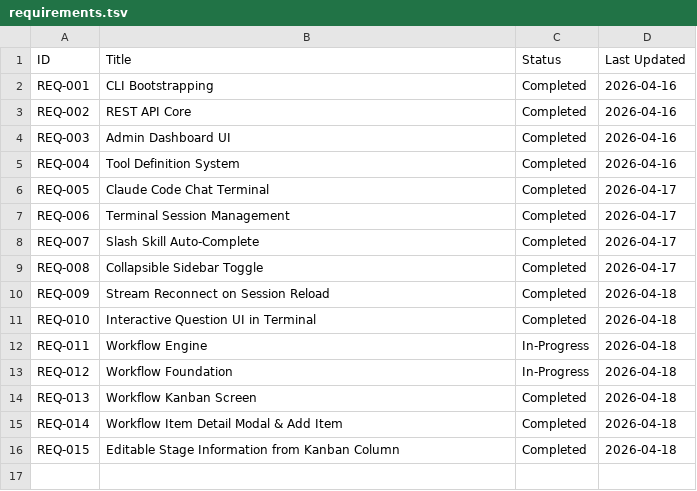
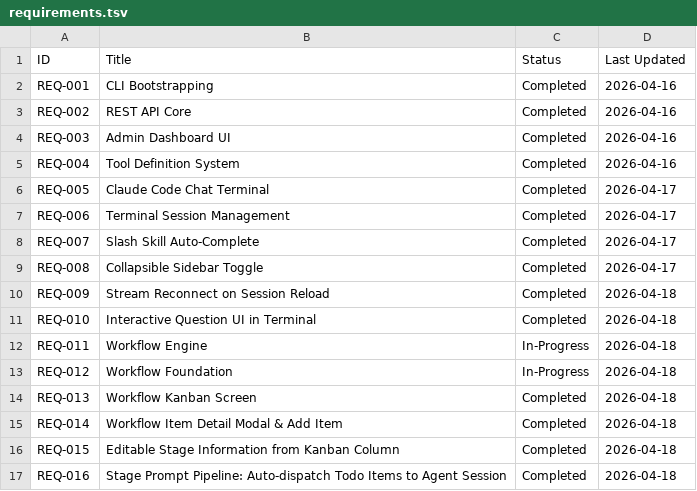
Before and after one commit to EugeneNguyen/new-old-school, a TSV file: docs/requirements/requirements.tsv, drawn as a sheet; the diff names each change by its address in the sheet, - before the commit and + after, or states it on an @@ line.

```diff
--- a/docs/requirements/requirements.tsv
+++ b/docs/requirements/requirements.tsv
+row 17: REQ-016 | Stage Prompt Pipeline: Auto-dispatch Todo Items to Agent Session | Completed | 2026-04-18
```
Also changed, not shown: 9 other files.
